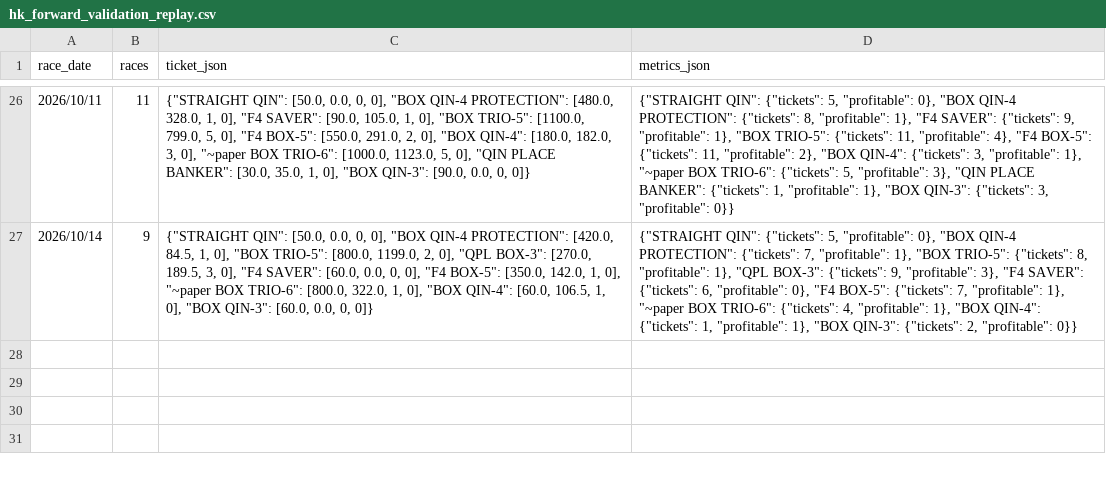
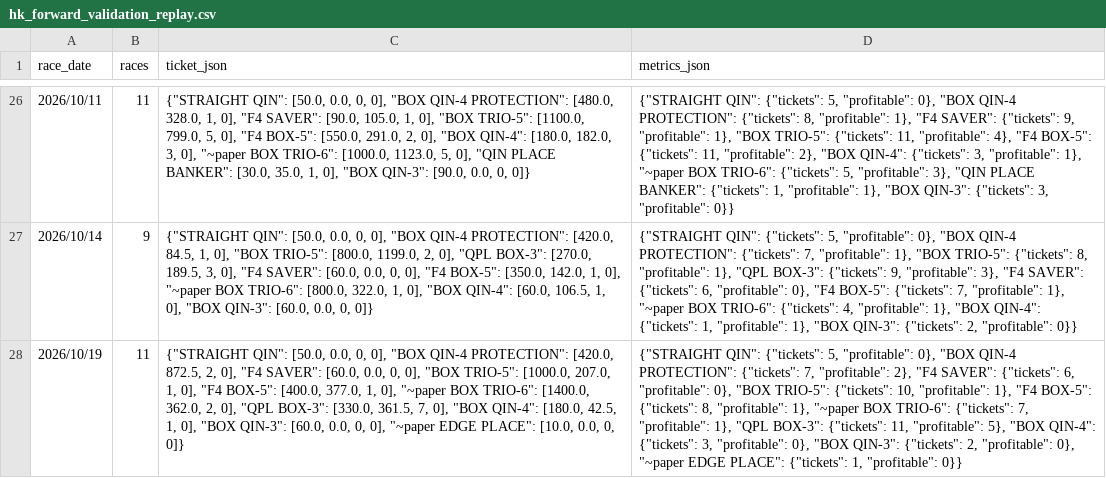
Before and after one commit to jitchamoli/hkjc-racing-analyzer, a CSV file: tracking_data/hk_forward_validation_replay.csv, drawn as a sheet; only a part is shown, gaps mark what is left out; the diff names each change by its address in the sheet, - before the commit and + after, or states it on an @@ line.

```diff
--- a/tracking_data/hk_forward_validation_replay.csv
+++ b/tracking_data/hk_forward_validation_replay.csv
+row 28: 2026/10/19 | 11 | {"STRAIGHT QIN": [50.0, 0.0, 0, 0], "BOX QIN-4 PROTECTION": [420.0, 872.5, 2, 0], "F4 SAVER": [60.0, 0.0, 0, 0], "BOX TRIO-5": [1000.0, 207.0, 1, 0], "F4 BOX-5": [400.0, 377.0, 1, 0], "~paper BOX TRIO-6": [1400.0, 362.0, 2, 0], "QPL BOX-3": [330.0, 361.5, 7, 0], "BOX QIN-4": [180.0, 42.5, 1, 0], "BOX QIN-3": [60.0, 0.0, 0, 0], "~paper EDGE PLACE": [10.0, 0.0, 0, 0]} | {"STRAIGHT QIN": {"tickets": 5, "profitable": 0}, "BOX QIN-4 PROTECTION": {"tickets": 7, "profitable": 2}, "F4 SAVER": {"tickets": 6, "profitable": 0}, "BOX TRIO-5": {"tickets": 10, "profitable": 1}, "F4 BOX-5": {"tickets": 8, "profitable": 1}, "~paper BOX TRIO-6": {"tickets": 7, "profitable": 1}, "QPL BOX-3": {"tickets": 11, "profitable": 5}, "BOX QIN-4": {"tickets": 3, "profitable": 0}, "BOX QIN-3": {"tickets": 2, "profitable": 0}, "~paper EDGE PLACE": {"tickets": 1, "profitable": 0}}
```
Also changed, not shown: tracking_data/gate_skip_log.csv, tracking_data/qpl_log.csv, 26 other files.
